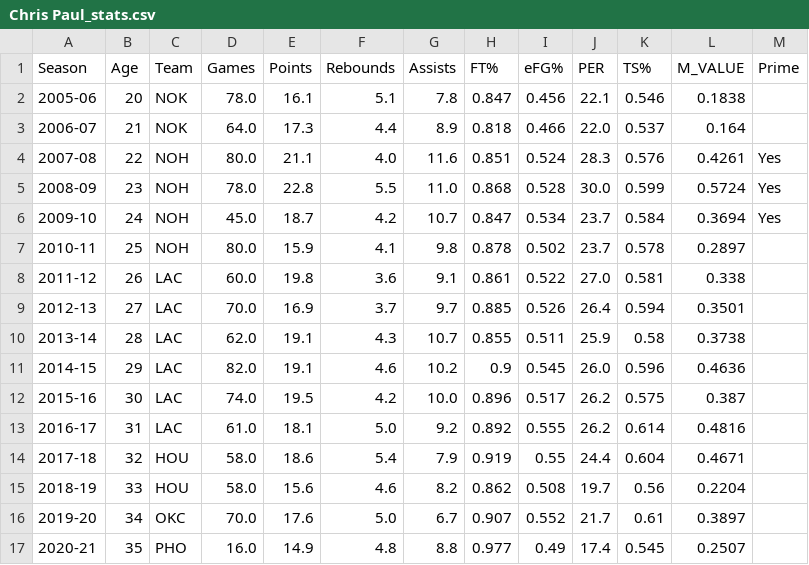
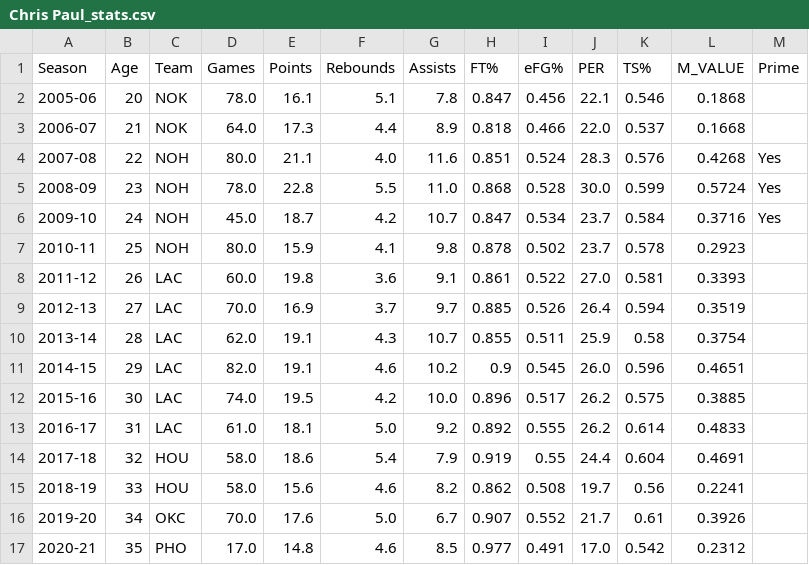
Before and after one commit to mikepatel/NBA-Prime, a CSV file: Primes/results/Chris Paul/Chris Paul_stats.csv, drawn as a sheet.

```diff
--- a/Primes/results/Chris Paul/Chris Paul_stats.csv
+++ b/Primes/results/Chris Paul/Chris Paul_stats.csv
@@ -1,17 +1,17 @@
 Season,Age,Team,Games,Points,Rebounds,Assists,FT%,eFG%,PER,TS%,M_VALUE,Prime
-2005-06,20,NOK,78.0,16.1,5.1,7.8,0.847,0.456,22.1,0.546,0.1838,
-2006-07,21,NOK,64.0,17.3,4.4,8.9,0.818,0.466,22.0,0.537,0.164,
-2007-08,22,NOH,80.0,21.1,4.0,11.6,0.851,0.524,28.3,0.576,0.4261,Yes
+2005-06,20,NOK,78.0,16.1,5.1,7.8,0.847,0.456,22.1,0.546,0.1868,
+2006-07,21,NOK,64.0,17.3,4.4,8.9,0.818,0.466,22.0,0.537,0.1668,
+2007-08,22,NOH,80.0,21.1,4.0,11.6,0.851,0.524,28.3,0.576,0.4268,Yes
 2008-09,23,NOH,78.0,22.8,5.5,11.0,0.868,0.528,30.0,0.599,0.5724,Yes
-2009-10,24,NOH,45.0,18.7,4.2,10.7,0.847,0.534,23.7,0.584,0.3694,Yes
-2010-11,25,NOH,80.0,15.9,4.1,9.8,0.878,0.502,23.7,0.578,0.2897,
-2011-12,26,LAC,60.0,19.8,3.6,9.1,0.861,0.522,27.0,0.581,0.338,
-2012-13,27,LAC,70.0,16.9,3.7,9.7,0.885,0.526,26.4,0.594,0.3501,
-2013-14,28,LAC,62.0,19.1,4.3,10.7,0.855,0.511,25.9,0.58,0.3738,
-2014-15,29,LAC,82.0,19.1,4.6,10.2,0.9,0.545,26.0,0.596,0.4636,
-2015-16,30,LAC,74.0,19.5,4.2,10.0,0.896,0.517,26.2,0.575,0.387,
-2016-17,31,LAC,61.0,18.1,5.0,9.2,0.892,0.555,26.2,0.614,0.4816,
-2017-18,32,HOU,58.0,18.6,5.4,7.9,0.919,0.55,24.4,0.604,0.4671,
-2018-19,33,HOU,58.0,15.6,4.6,8.2,0.862,0.508,19.7,0.56,0.2204,
-2019-20,34,OKC,70.0,17.6,5.0,6.7,0.907,0.552,21.7,0.61,0.3897,
-2020-21,35,PHO,16.0,14.9,4.8,8.8,0.977,0.49,17.4,0.545,0.2507,
+2009-10,24,NOH,45.0,18.7,4.2,10.7,0.847,0.534,23.7,0.584,0.3716,Yes
+2010-11,25,NOH,80.0,15.9,4.1,9.8,0.878,0.502,23.7,0.578,0.2923,
+2011-12,26,LAC,60.0,19.8,3.6,9.1,0.861,0.522,27.0,0.581,0.3393,
+2012-13,27,LAC,70.0,16.9,3.7,9.7,0.885,0.526,26.4,0.594,0.3519,
+2013-14,28,LAC,62.0,19.1,4.3,10.7,0.855,0.511,25.9,0.58,0.3754,
+2014-15,29,LAC,82.0,19.1,4.6,10.2,0.9,0.545,26.0,0.596,0.4651,
+2015-16,30,LAC,74.0,19.5,4.2,10.0,0.896,0.517,26.2,0.575,0.3885,
+2016-17,31,LAC,61.0,18.1,5.0,9.2,0.892,0.555,26.2,0.614,0.4833,
+2017-18,32,HOU,58.0,18.6,5.4,7.9,0.919,0.55,24.4,0.604,0.4691,
+2018-19,33,HOU,58.0,15.6,4.6,8.2,0.862,0.508,19.7,0.56,0.2241,
+2019-20,34,OKC,70.0,17.6,5.0,6.7,0.907,0.552,21.7,0.61,0.3926,
+2020-21,35,PHO,17.0,14.8,4.6,8.5,0.977,0.491,17.0,0.542,0.2312,
```
Also changed, not shown: Primes/results/Anthony Davis/Anthony Davis_stats.csv, Primes/results/Blake Griffin/Blake Griffin_prime.csv, 13 other files.
